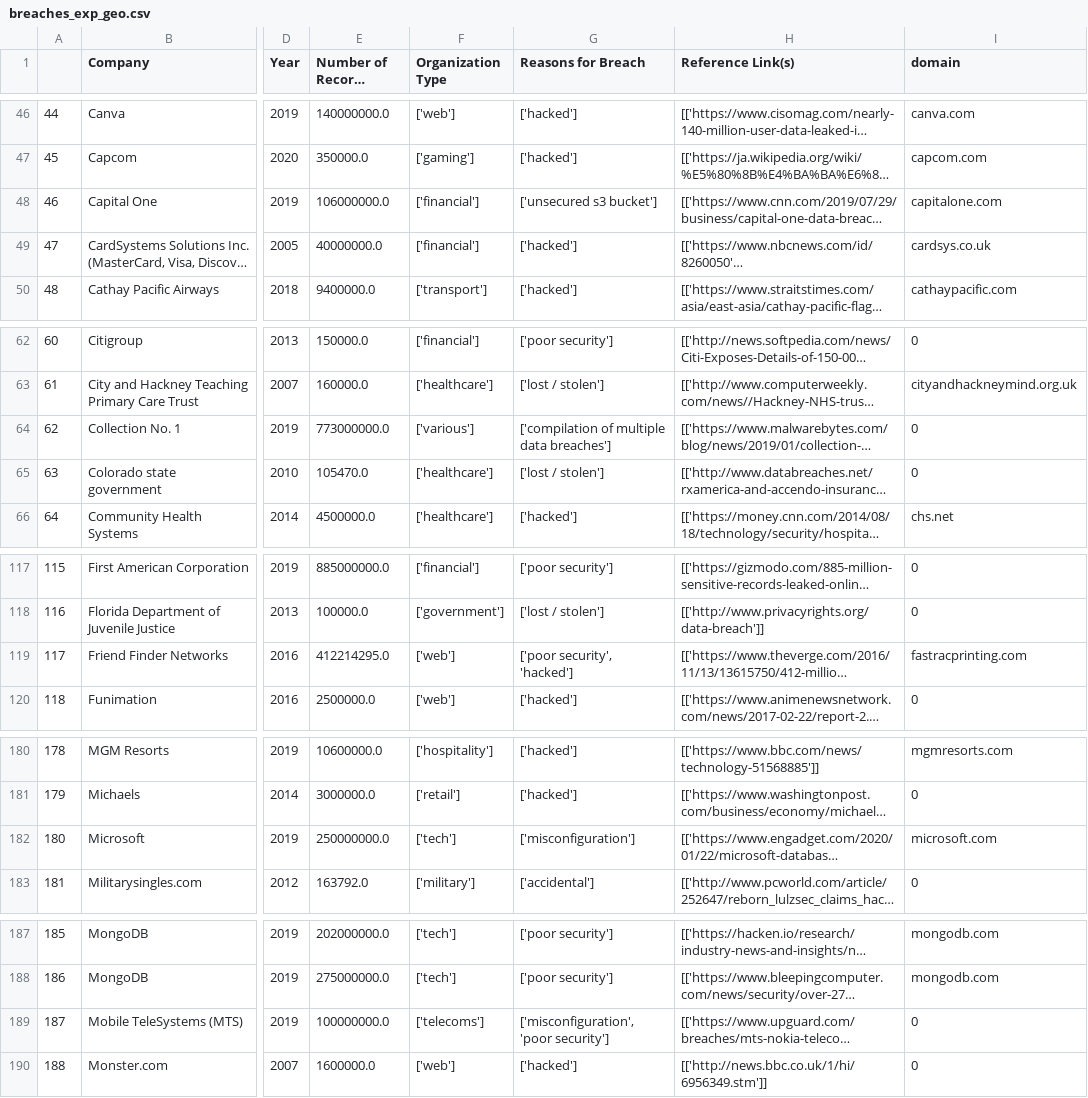
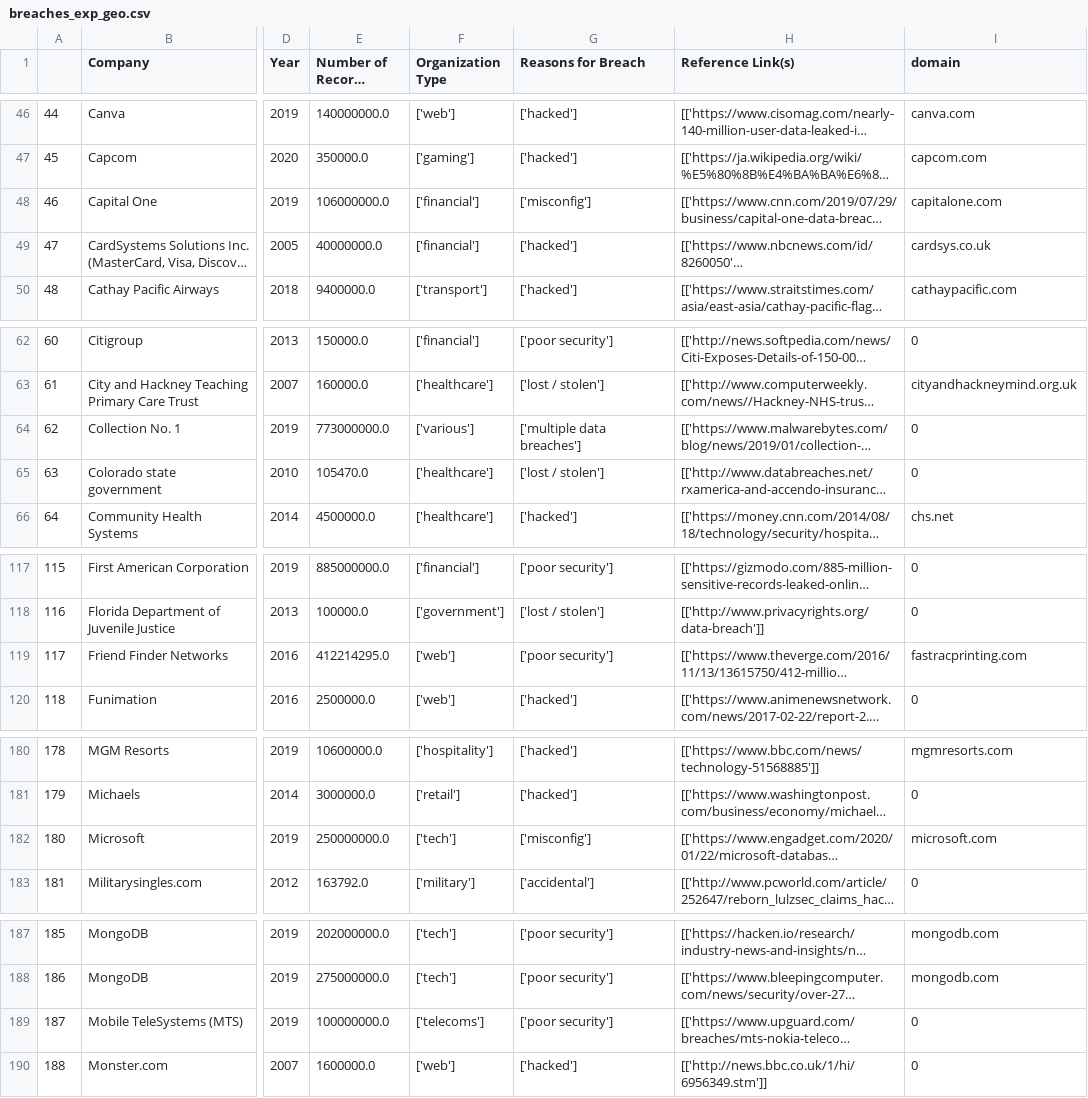
Before and after one commit to Brioche23/Data_Website, a CSV file: data/breaches_exp_geo.csv, drawn as a sheet; only a part is shown, gaps mark what is left out; long unchanged cells end in …; the diff covers the shown part only; the diff names each change by its address in the sheet, - before the commit and + after, or states it on an @@ line.

```diff
--- a/data/breaches_exp_geo.csv
+++ b/data/breaches_exp_geo.csv
-G48 (Reasons for Breach): ['unsecured s3 bucket']
+G48 (Reasons for Breach): ['misconfig']
-G64 (Reasons for Breach): ['compilation of multiple data breaches']
+G64 (Reasons for Breach): ['multiple data breaches']
-G119 (Reasons for Breach): ['poor security', 'hacked']
+G119 (Reasons for Breach): ['poor security']
-G182 (Reasons for Breach): ['misconfiguration']
+G182 (Reasons for Breach): ['misconfig']
-G189 (Reasons for Breach): ['misconfiguration', 'poor security']
+G189 (Reasons for Breach): ['poor security']
```
Also changed, not shown: 14 edited cells elsewhere in this file, 5 other files.
